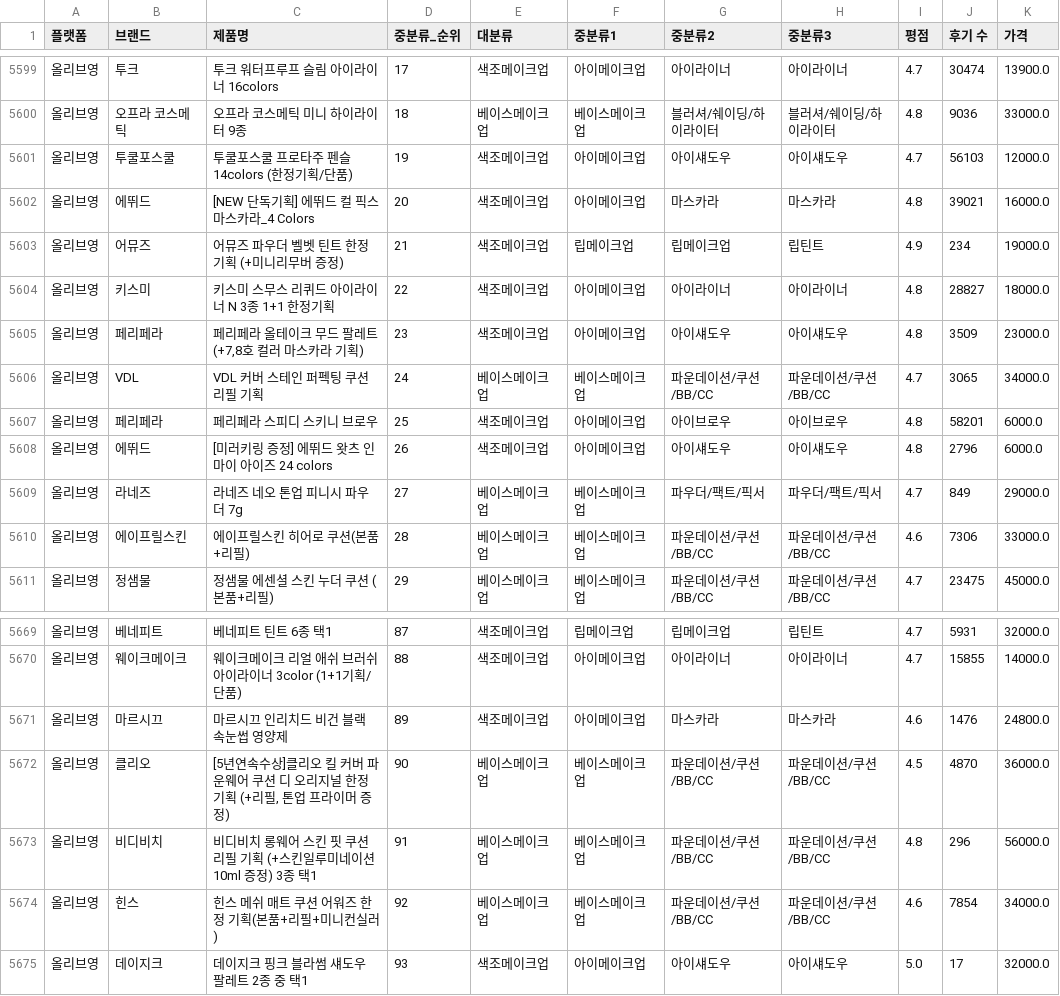
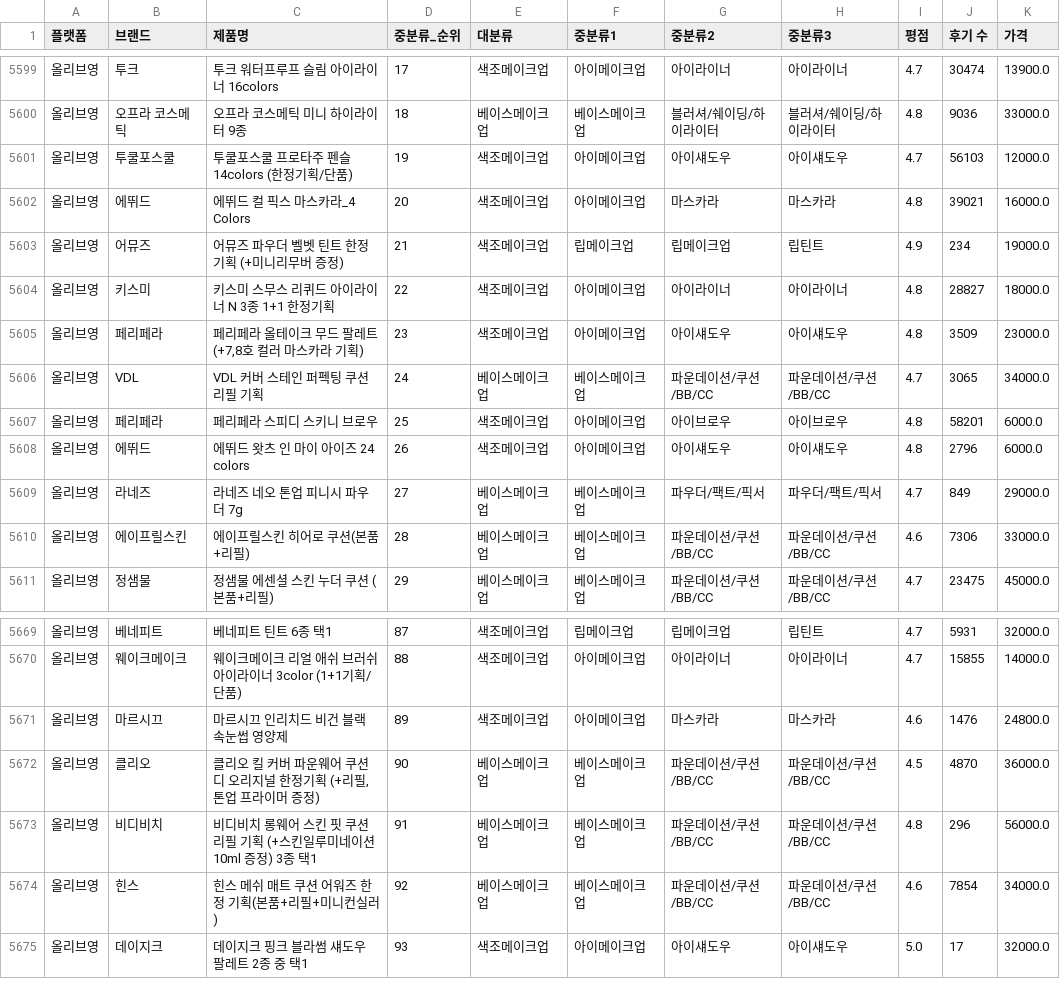
Before and after one commit to sweeeet-zoo/sparta5, a CSV file: 실전_프로젝트/데이터_전처리_카테고리/korea_all_preprocessing.csv, drawn as a sheet; only a part is shown, gaps mark what is left out; the diff covers the shown part only.

```diff
--- a/실전_프로젝트/데이터_전처리_카테고리/korea_all_preprocessing.csv
+++ b/실전_프로젝트/데이터_전처리_카테고리/korea_all_preprocessing.csv
@@ -5602 +5602 @@
-올리브영,에뛰드, [NEW 단독기획] 에뛰드 컬 픽스 마스카라_4 Colors,20,색조메이크업,아이메이크업,마스카라,마스카라,4.8,39021,16000.0
+올리브영,에뛰드,에뛰드 컬 픽스 마스카라_4 Colors,20,색조메이크업,아이메이크업,마스카라,마스카라,4.8,39021,16000.0
@@ -5607,3 +5607,3 @@
 올리브영,페리페라,페리페라 스피디 스키니 브로우,25,색조메이크업,아이메이크업,아이브로우,아이브로우,4.8,58201,6000.0
-올리브영,에뛰드, [미러키링 증정] 에뛰드 왓츠 인 마이 아이즈 24 colors,26,색조메이크업,아이메이크업,아이섀도우,아이섀도우,4.8,2796,6000.0
+올리브영,에뛰드,에뛰드 왓츠 인 마이 아이즈 24 colors,26,색조메이크업,아이메이크업,아이섀도우,아이섀도우,4.8,2796,6000.0
 올리브영,라네즈,라네즈 네오 톤업 피니시 파우더 7g,27,베이스메이크업,베이스메이크업,파우더/팩트/픽서,파우더/팩트/픽서,4.7,849,29000.0
@@ -5672 +5672 @@
-올리브영,클리오,"[5년연속수상]클리오 킬 커버 파운웨어 쿠션 디 오리지널 한정기획 (+리필, 톤업 프라이머 증정)",90,베이스메이크업,베이스메이크업,파운데이션/쿠션/BB/CC,파운데이션/쿠션/BB/CC,4.5,4870,36000.0
+올리브영,클리오,"클리오 킬 커버 파운웨어 쿠션 디 오리지널 한정기획 (+리필, 톤업 프라이머 증정)",90,베이스메이크업,베이스메이크업,파운데이션/쿠션/BB/CC,파운데이션/쿠션/BB/CC,4.5,4870,36000.0
```
Also changed, not shown: 13 edited cells elsewhere in this file, 3 other files.
